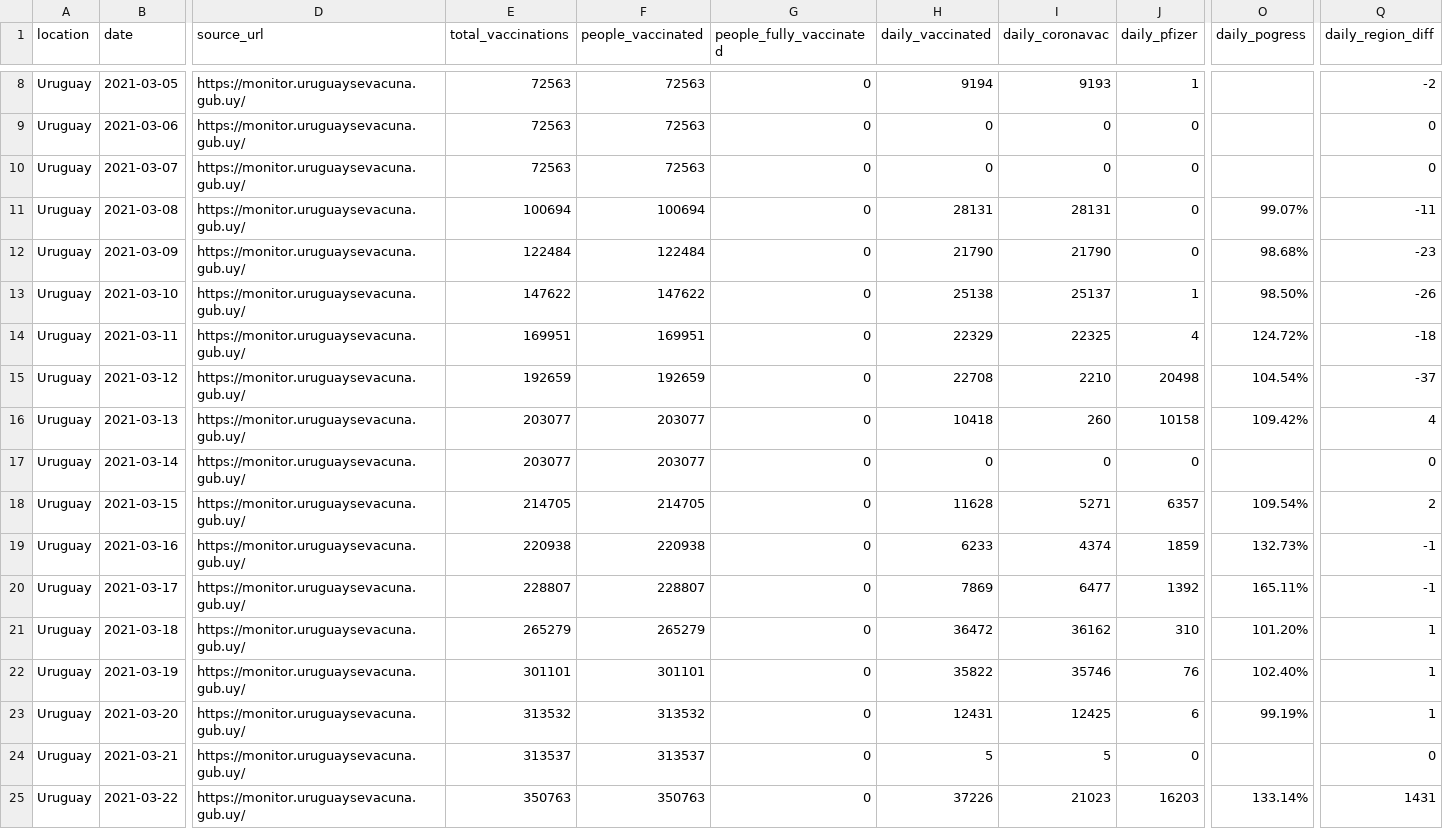
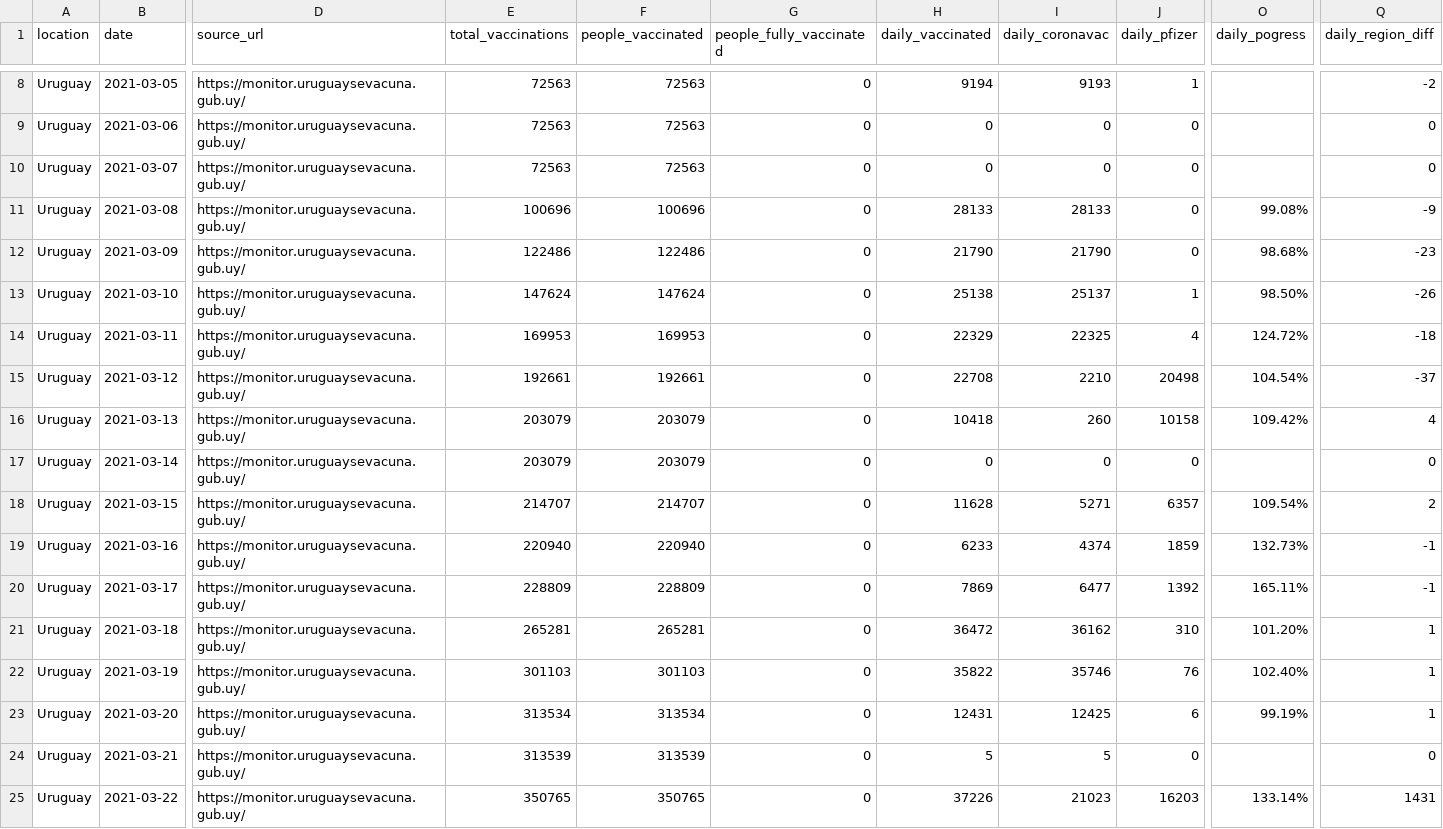
Before and after one commit to 3dgiordano/covid-19-uy-vacc-data, a CSV file: data/Uruguay.csv, drawn as a sheet; only a part is shown, gaps mark what is left out; the diff covers the shown part only; the diff names each change by its address in the sheet, - before the commit and + after, or states it on an @@ line.

```diff
--- a/data/Uruguay.csv
+++ b/data/Uruguay.csv
-E11 (total_vaccinations): 100694
+E11 (total_vaccinations): 100696
-F11 (people_vaccinated): 100694
+F11 (people_vaccinated): 100696
-H11 (daily_vaccinated): 28131
+H11 (daily_vaccinated): 28133
-I11 (daily_coronavac): 28131
+I11 (daily_coronavac): 28133
-O11 (daily_pogress): 99.07%
+O11 (daily_pogress): 99.08%
-Q11 (daily_region_diff): -11
+Q11 (daily_region_diff): -9
-E12 (total_vaccinations): 122484
+E12 (total_vaccinations): 122486
-F12 (people_vaccinated): 122484
+F12 (people_vaccinated): 122486
-E13 (total_vaccinations): 147622
+E13 (total_vaccinations): 147624
-F13 (people_vaccinated): 147622
+F13 (people_vaccinated): 147624
-E14 (total_vaccinations): 169951
+E14 (total_vaccinations): 169953
-F14 (people_vaccinated): 169951
+F14 (people_vaccinated): 169953
-E15 (total_vaccinations): 192659
+E15 (total_vaccinations): 192661
-F15 (people_vaccinated): 192659
+F15 (people_vaccinated): 192661
-E16:E17 (total_vaccinations): 203077
+E16:E17 (total_vaccinations): 203079
-F16:F17 (people_vaccinated): 203077
+F16:F17 (people_vaccinated): 203079
-E18 (total_vaccinations): 214705
+E18 (total_vaccinations): 214707
-F18 (people_vaccinated): 214705
+F18 (people_vaccinated): 214707
-E19 (total_vaccinations): 220938
+E19 (total_vaccinations): 220940
-F19 (people_vaccinated): 220938
+F19 (people_vaccinated): 220940
-E20 (total_vaccinations): 228807
+E20 (total_vaccinations): 228809
-F20 (people_vaccinated): 228807
+F20 (people_vaccinated): 228809
-E21 (total_vaccinations): 265279
+E21 (total_vaccinations): 265281
-F21 (people_vaccinated): 265279
+F21 (people_vaccinated): 265281
-E22 (total_vaccinations): 301101
+E22 (total_vaccinations): 301103
-F22 (people_vaccinated): 301101
+F22 (people_vaccinated): 301103
-E23 (total_vaccinations): 313532
+E23 (total_vaccinations): 313534
-F23 (people_vaccinated): 313532
+F23 (people_vaccinated): 313534
-E24 (total_vaccinations): 313537
+E24 (total_vaccinations): 313539
-F24 (people_vaccinated): 313537
+F24 (people_vaccinated): 313539
-E25 (total_vaccinations): 350763
+E25 (total_vaccinations): 350765
-F25 (people_vaccinated): 350763
+F25 (people_vaccinated): 350765
```
Also changed, not shown: 103 edited cells elsewhere in this file, 40 other files.
